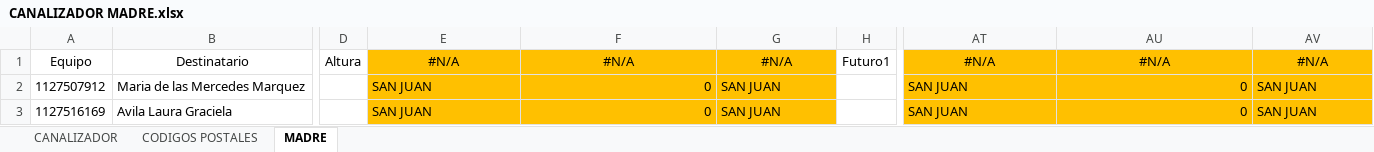
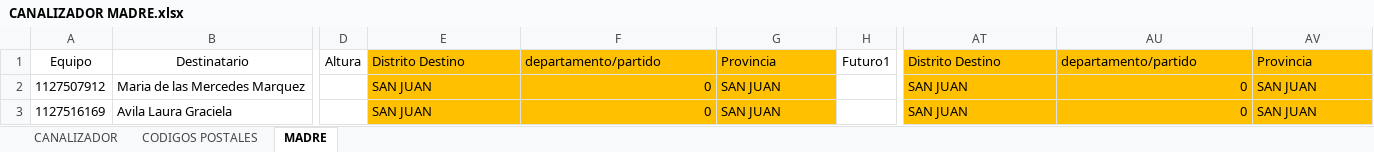
Before and after one commit to romanstaff04/unificar-archivos-ocasa, an Excel workbook: CANALIZADOR MADRE.xlsx, sheet MADRE, drawn as a sheet; only a part is shown, gaps mark what is left out; values as stored, in another font and other column widths than the file's, no borders; conditional formats not drawn; the diff names each change by its address in the sheet, - before the commit and + after, or states it on an @@ line.

```diff
--- a/CANALIZADOR MADRE.xlsx (sheet MADRE)
+++ b/CANALIZADOR MADRE.xlsx (sheet MADRE)
-E1: #N/A
+E1: Distrito Destino
-E1:G1 alignment: center
+E1:G1 alignment: left
-F1: #N/A
+F1: departamento/partido
-G1: #N/A
+G1: Provincia
-AT1: #N/A
+AT1: Distrito Destino
-AT1:AV1 alignment: center
+AT1:AV1 alignment: left
-AU1: #N/A
+AU1: departamento/partido
-AV1: #N/A
+AV1: Provincia
```
Also changed, not shown: sheet CANALIZADOR, BAJADA1 CRD 12-05.xlsx, BAJADA2 CRD 12-05.xlsx, 3 other files.
